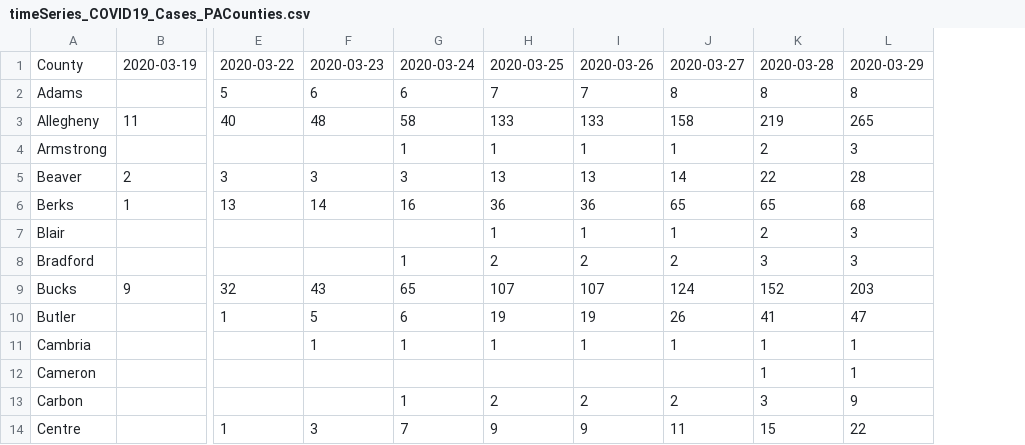
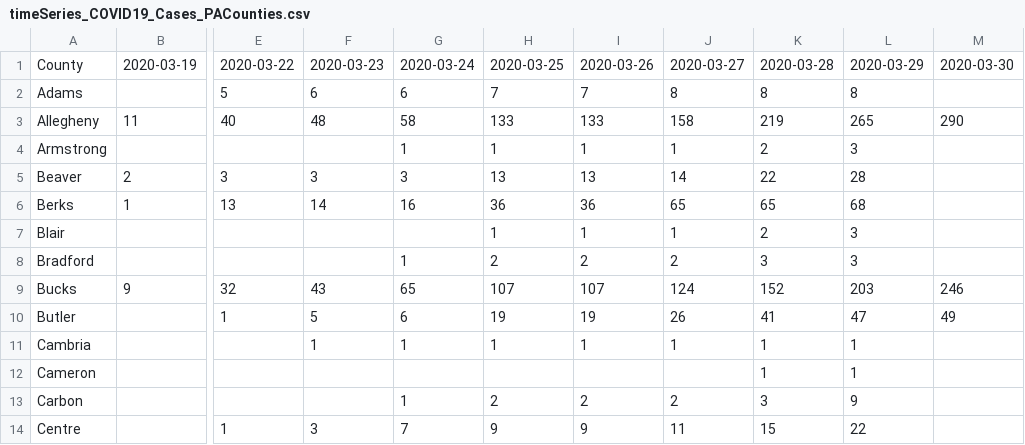
Before and after one commit to menonpg/COVID19_PA, a CSV file: timeSeries_COVID19_Cases_PACounties.csv, drawn as a sheet; only a part is shown, gaps mark what is left out; the diff names each change by its address in the sheet, - before the commit and + after, or states it on an @@ line.

Commit message:
Updating data until 3/30/2020

```diff
--- a/timeSeries_COVID19_Cases_PACounties.csv
+++ b/timeSeries_COVID19_Cases_PACounties.csv
+column M, rows 1-10: 2020-03-30 |  | 290 |  |  |  |  |  | 246 | 49
```
Also changed, not shown: timeSeries_COVID19_Deaths_PACounties.csv.
